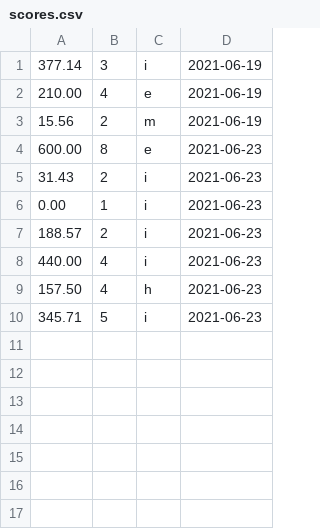
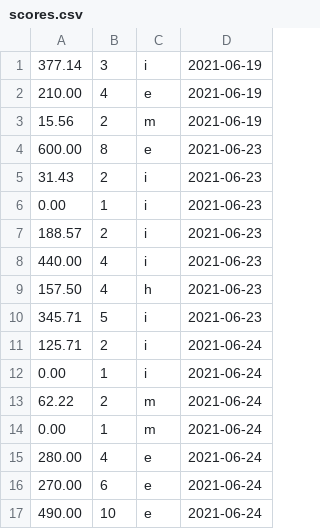
Before and after one commit to Dagonite/python-projects, a CSV file: Hangman/scores.csv, drawn as a sheet; the diff names each change by its address in the sheet, - before the commit and + after, or states it on an @@ line.

Commit message:
Update scores.csv

```diff
--- a/Hangman/scores.csv
+++ b/Hangman/scores.csv
+row 11: 125.71 | 2 | i | 2021-06-24
+row 12: 0.00 | 1 | i | 2021-06-24
+row 13: 62.22 | 2 | m | 2021-06-24
+row 14: 0.00 | 1 | m | 2021-06-24
+row 15: 280.00 | 4 | e | 2021-06-24
+row 16: 270.00 | 6 | e | 2021-06-24
+row 17: 490.00 | 10 | e | 2021-06-24
```
